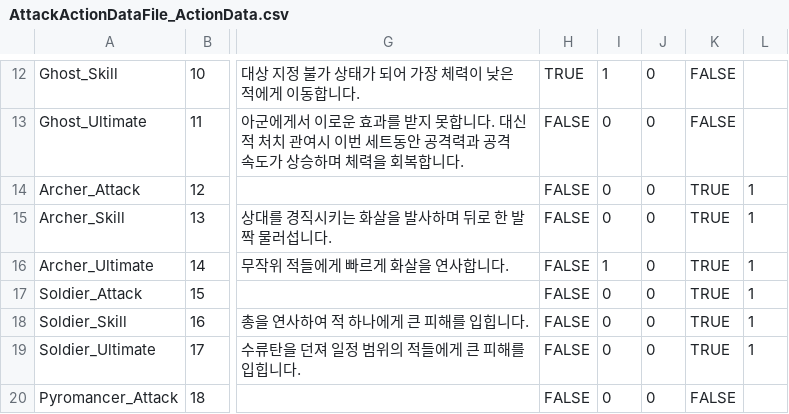
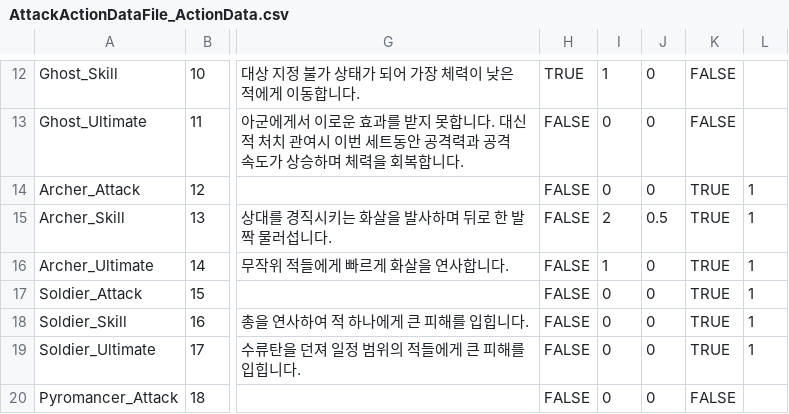
Before and after one commit to KIA-PROGRAMMING-38/2DProject-TeamfightManager, a CSV file: 2DProject-TeamfightManager/Assets/Data/Save1/AttackActionDataFile_ActionData.csv, drawn as a sheet; only a part is shown, gaps mark what is left out; the diff names each change by its address in the sheet, - before the commit and + after, or states it on an @@ line.

```diff
--- a/2DProject-TeamfightManager/Assets/Data/Save1/AttackActionDataFile_ActionData.csv
+++ b/2DProject-TeamfightManager/Assets/Data/Save1/AttackActionDataFile_ActionData.csv
-I15: 0
+I15: 2
-J15: 0
+J15: 0.5
```
Also changed, not shown: 2DProject-TeamfightManager/Assets/Data/Save1/ChampionDataFile.csv, 9 other files.
